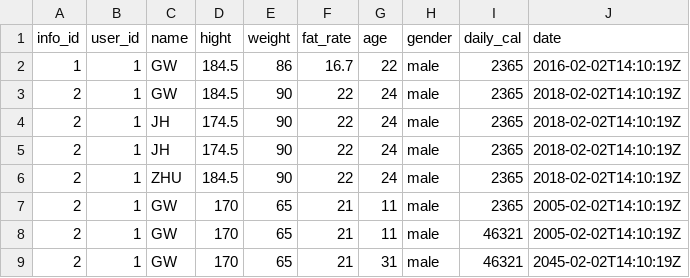
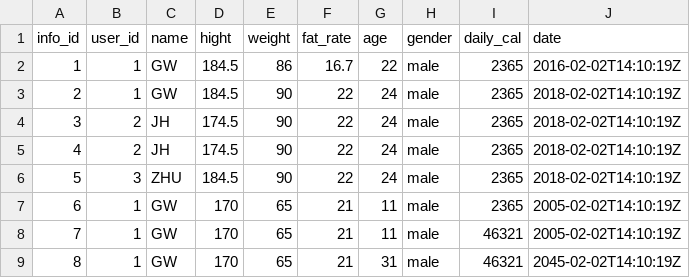
Before and after one commit to gzhao9/SSW-695-G.zhao-Z.Hu-HZhang-H.jiang, a CSV file: back_end/USER_INFO/USER_BASE_INFO.CSV, drawn as a sheet.

```diff
--- a/back_end/USER_INFO/USER_BASE_INFO.CSV
+++ b/back_end/USER_INFO/USER_BASE_INFO.CSV
@@ -3,7 +3,7 @@ info_id,user_id,name,hight,weight,fat_rate,age,gender,daily_cal,date
 2,1,GW,184.5,90,22,24,male,2365,2018-02-02T14:10:19Z
-2,1,JH,174.5,90,22,24,male,2365,2018-02-02T14:10:19Z
-2,1,JH,174.5,90,22,24,male,2365,2018-02-02T14:10:19Z
-2,1,ZHU,184.5,90,22,24,male,2365,2018-02-02T14:10:19Z
-2,1,GW,170,65,21,11,male,2365,2005-02-02T14:10:19Z
-2,1,GW,170,65,21,11,male,46321,2005-02-02T14:10:19Z
-2,1,GW,170,65,21,31,male,46321,2045-02-02T14:10:19Z
+3,2,JH,174.5,90,22,24,male,2365,2018-02-02T14:10:19Z
+4,2,JH,174.5,90,22,24,male,2365,2018-02-02T14:10:19Z
+5,3,ZHU,184.5,90,22,24,male,2365,2018-02-02T14:10:19Z
+6,1,GW,170,65,21,11,male,2365,2005-02-02T14:10:19Z
+7,1,GW,170,65,21,11,male,46321,2005-02-02T14:10:19Z
+8,1,GW,170,65,21,31,male,46321,2045-02-02T14:10:19Z
```
Also changed, not shown: 2 other files.
